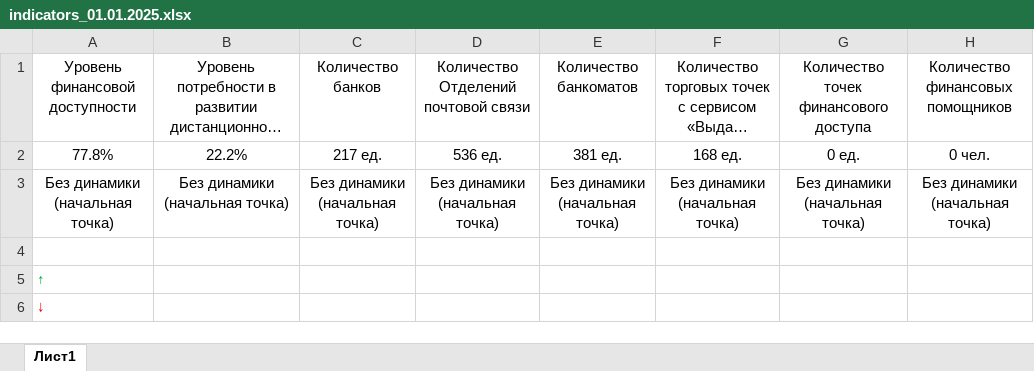
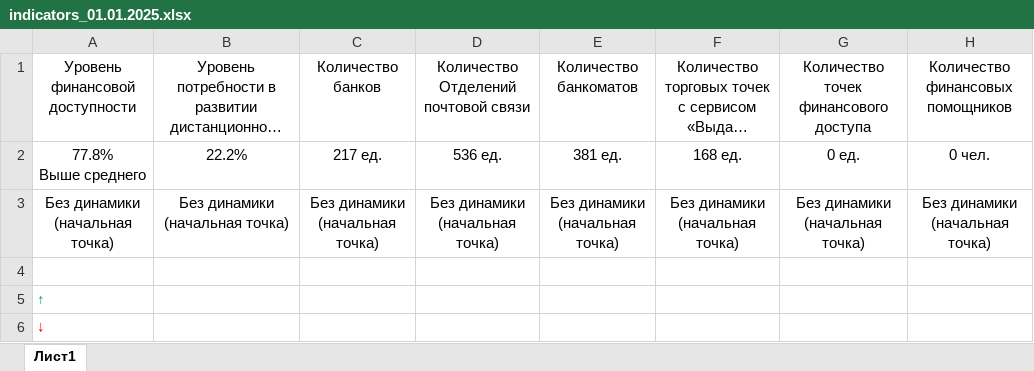
Before and after one commit to egorselyutin/infpanel4, an Excel workbook: content/xls/indicators_01.01.2025.xlsx, sheet Лист1, drawn as a sheet; long unchanged cells end in …; values as stored, in another font and other column widths than the file's, no borders; ↵ is a line break in a cell; the diff names each change by its address in the sheet, - before the commit and + after, or states it on an @@ line.

```diff
--- a/content/xls/indicators_01.01.2025.xlsx (sheet Лист1)
+++ b/content/xls/indicators_01.01.2025.xlsx (sheet Лист1)
-A2: 77.8%
+A2: 77.8% ↵ Выше среднего
```
Also changed, not shown: content/xls/DB_01.01.2025_NP.xlsx, content/xls/DB_01.01.2026_NP.xlsx, 12 other files.
